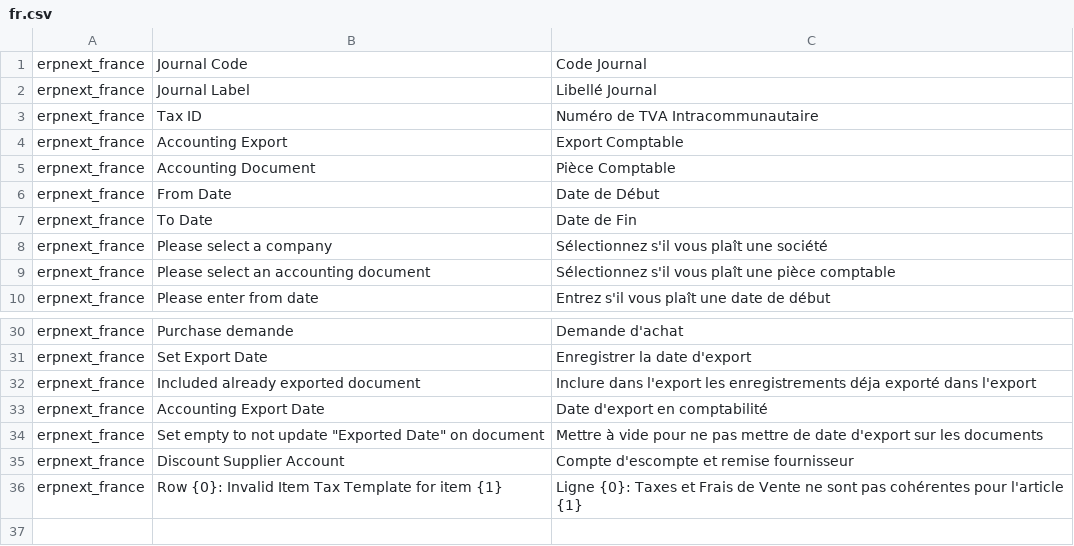
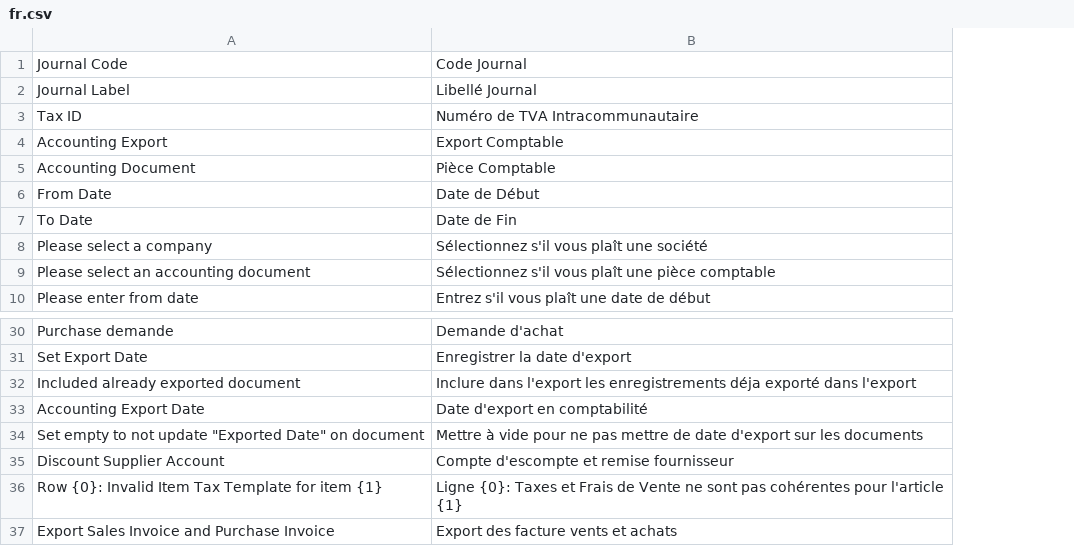
Before and after one commit to britlog/erpnext_france, a CSV file: erpnext_france/translations/fr.csv, drawn as a sheet; only a part is shown, gaps mark what is left out; removed rows and columns are numbered as before the commit, all else as after; the diff names each change by its address in the sheet, - before the commit and + after, or states it on an @@ line.

```diff
--- a/erpnext_france/translations/fr.csv
+++ b/erpnext_france/translations/fr.csv
-column A, rows 1-10: all erpnext_france; rows 30-36: all erpnext_france
+row 37: Export Sales Invoice and Purchase Invoice | Export des facture vents et achats
```
Also changed, not shown: 6 other files.
